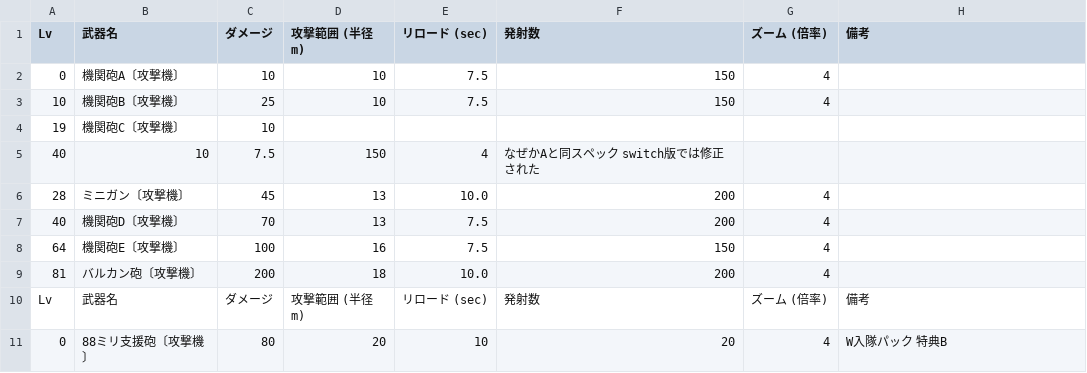
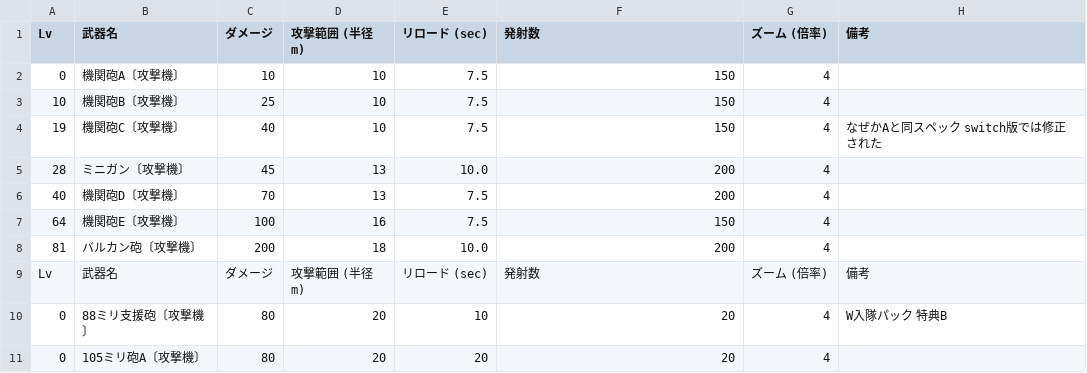
Before and after one commit to zeddidragon/sgott, a TSV file: data/2PV2/bomber-gunship.tsv, drawn as a sheet; only a part is shown; the shorter side is filled out with more unchanged rows; removed rows and columns are numbered as before the commit, all else as after; the diff names each change by its address in the sheet, - before the commit and + after, or states it on an @@ line.

```diff
--- a/data/2PV2/bomber-gunship.tsv
+++ b/data/2PV2/bomber-gunship.tsv
-row 4: 19 | 機関砲C〔攻撃機〕 | 10
-row 5: 40 | 10 | 7.5 | 150 | 4 | なぜかAと同スペック switch版では修正された
+row 4: 19 | 機関砲C〔攻撃機〕 | 40 | 10 | 7.5 | 150 | 4 | なぜかAと同スペック switch版では修正された
```
Also changed, not shown: data/2PV2/winger-missile.tsv, data/2PV2/winger-sniper.tsv, 32 other files.
